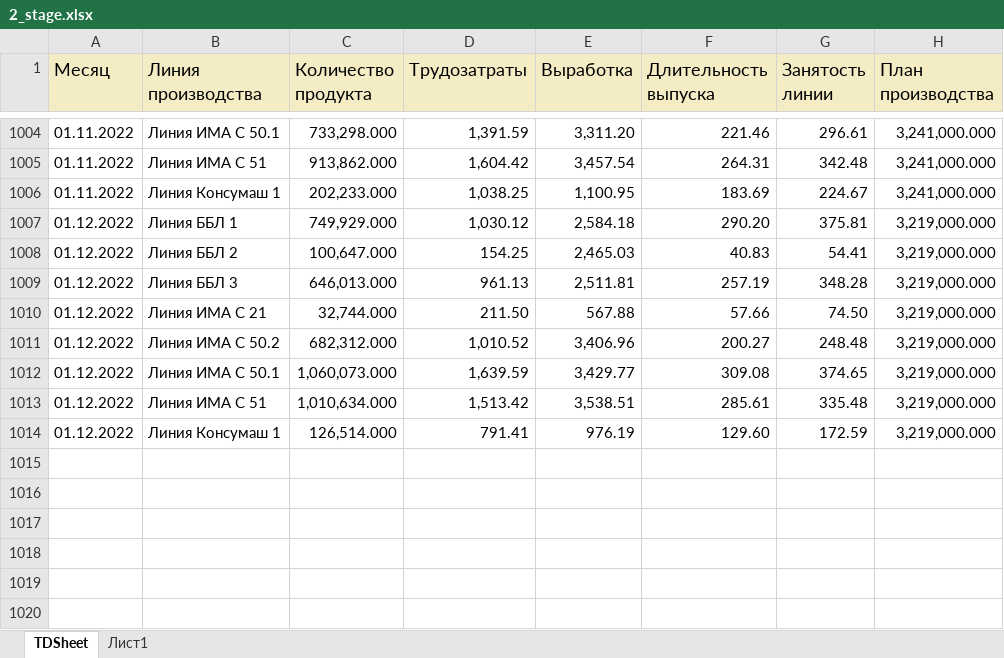
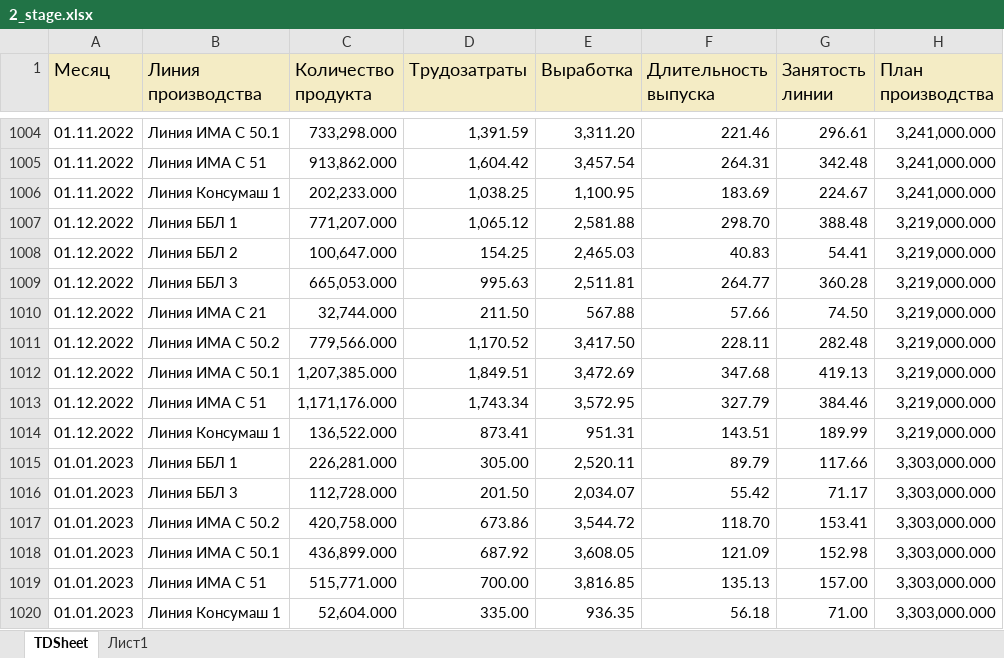
Before and after one commit to andreykoz82/KPI-PBI, an Excel workbook: 2_stage.xlsx, sheet TDSheet, drawn as a sheet; only a part is shown, gaps mark what is left out; values as stored, in another font and other column widths than the file's, no borders; removed rows and columns are numbered as before the commit, all else as after; the diff names each change by its address in the sheet, - before the commit and + after, or states it on an @@ line.

Commit message:
modified:   1_satge_volume.xlsx 	modified:   1_stage.xlsx 	modified:   2_stage.xlsx 	modified:   2_stage_volume.xlsx 	modified:   cost_price 1 stage.xlsx 	modified:   cost_price.xlsx 	modified:   defectura.xlsx 	modified:   expenses.xlsx 	modified:   finish_goods_stocks.xlsx 	modified:   raw_mat_bad_stock.xlsx 	modified:   report.pbix 	modified:   sales_extend.xlsx 	modified:   stock_analysis.ipynb 	modified:   stock_analysis.xlsx 	modified:   stock_analysis_final.xlsx

```diff
--- a/2_stage.xlsx (sheet TDSheet)
+++ b/2_stage.xlsx (sheet TDSheet)
-row 1007: 01.12.2022 | Линия ББЛ 1 | 749,929.000 | 1,030.12 | 2,584.18 | 290.20 | 375.81 | 3,219,000.000
+row 1007: 01.12.2022 | Линия ББЛ 1 | 771,207.000 | 1,065.12 | 2,581.88 | 298.70 | 388.48 | 3,219,000.000
-C1009 (Количество продукта): 646,013.000
+C1009 (Количество продукта): 665,053.000
-D1009 (Трудозатраты): 961.13
+D1009 (Трудозатраты): 995.63
-F1009 (Длительность выпуска): 257.19
+F1009 (Длительность выпуска): 264.77
-G1009 (Занятость линии): 348.28
+G1009 (Занятость линии): 360.28
-row 1011: 01.12.2022 | Линия ИМА C 50.2 | 682,312.000 | 1,010.52 | 3,406.96 | 200.27 | 248.48 | 3,219,000.000
-row 1012: 01.12.2022 | Линия ИМА С 50.1 | 1,060,073.000 | 1,639.59 | 3,429.77 | 309.08 | 374.65 | 3,219,000.000
-row 1013: 01.12.2022 | Линия ИМА С 51 | 1,010,634.000 | 1,513.42 | 3,538.51 | 285.61 | 335.48 | 3,219,000.000
-row 1014: 01.12.2022 | Линия Консумаш 1 | 126,514.000 | 791.41 | 976.19 | 129.60 | 172.59 | 3,219,000.000
+row 1011: 01.12.2022 | Линия ИМА C 50.2 | 779,566.000 | 1,170.52 | 3,417.50 | 228.11 | 282.48 | 3,219,000.000
+row 1012: 01.12.2022 | Линия ИМА С 50.1 | 1,207,385.000 | 1,849.51 | 3,472.69 | 347.68 | 419.13 | 3,219,000.000
+row 1013: 01.12.2022 | Линия ИМА С 51 | 1,171,176.000 | 1,743.34 | 3,572.95 | 327.79 | 384.46 | 3,219,000.000
+row 1014: 01.12.2022 | Линия Консумаш 1 | 136,522.000 | 873.41 | 951.31 | 143.51 | 189.99 | 3,219,000.000
+row 1015: 01.01.2023 | Линия ББЛ 1 | 226,281.000 | 305.00 | 2,520.11 | 89.79 | 117.66 | 3,303,000.000
+row 1016: 01.01.2023 | Линия ББЛ 3 | 112,728.000 | 201.50 | 2,034.07 | 55.42 | 71.17 | 3,303,000.000
+row 1017: 01.01.2023 | Линия ИМА C 50.2 | 420,758.000 | 673.86 | 3,544.72 | 118.70 | 153.41 | 3,303,000.000
+row 1018: 01.01.2023 | Линия ИМА С 50.1 | 436,899.000 | 687.92 | 3,608.05 | 121.09 | 152.98 | 3,303,000.000
+row 1019: 01.01.2023 | Линия ИМА С 51 | 515,771.000 | 700.00 | 3,816.85 | 135.13 | 157.00 | 3,303,000.000
+row 1020: 01.01.2023 | Линия Консумаш 1 | 52,604.000 | 335.00 | 936.35 | 56.18 | 71.00 | 3,303,000.000
```
Also changed, not shown: 1_satge_volume.xlsx, 1_stage.xlsx, 10 other files.
